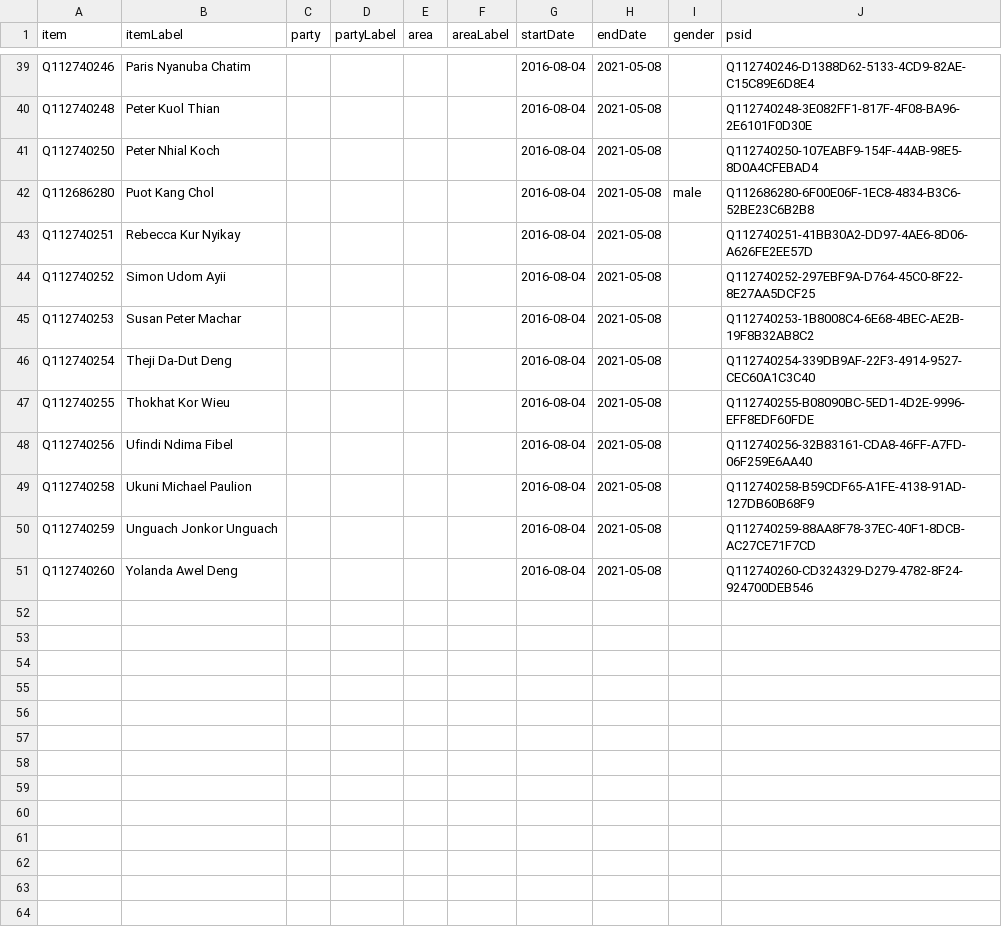
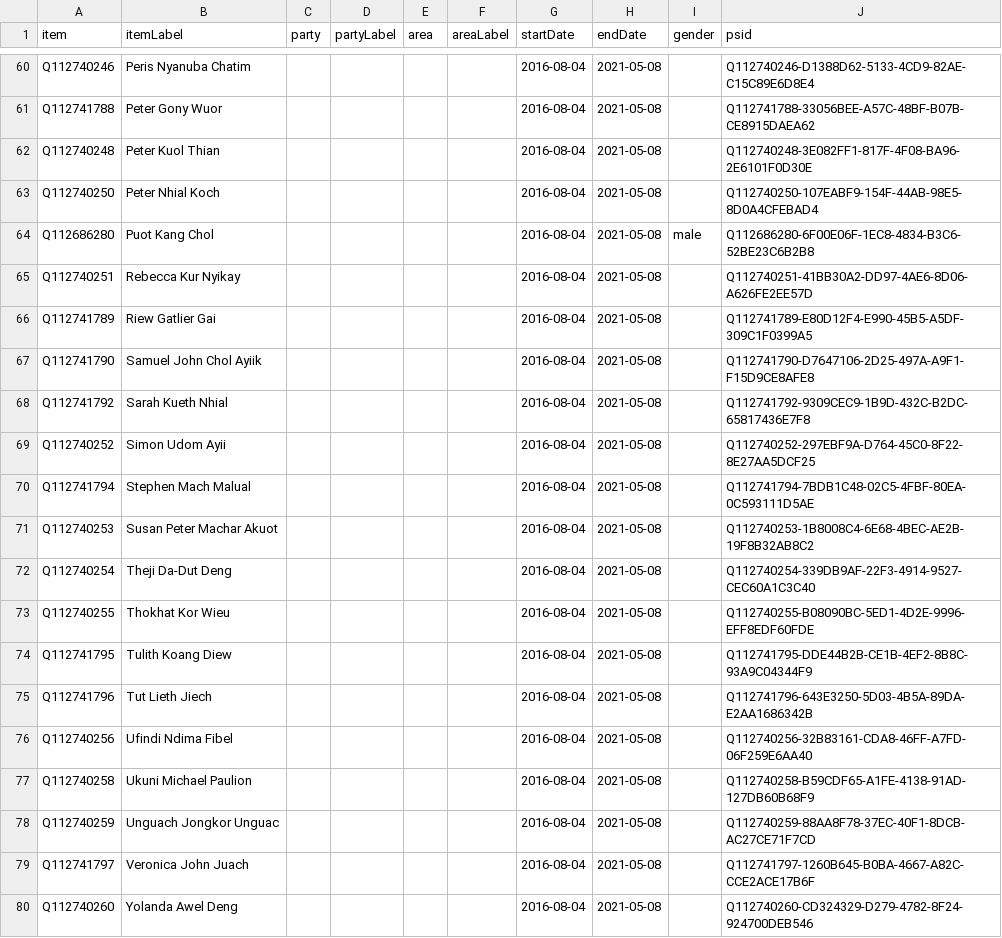
Before and after one commit to every-politician-scrapers/south-sudan, a CSV file: sources/legislature/2016-IO-Deng/wikidata.csv, drawn as a sheet; only a part is shown, gaps mark what is left out; addresses are those after the commit; the diff covers the shown part only; the diff names each change by its address in the sheet, - before the commit and + after, or states it on an @@ line.

```diff
--- a/sources/legislature/2016-IO-Deng/wikidata.csv
+++ b/sources/legislature/2016-IO-Deng/wikidata.csv
-B60 (itemLabel): Paris Nyanuba Chatim
+B60 (itemLabel): Peris Nyanuba Chatim
+row 61: Q112741788 | Peter Gony Wuor |  |  |  |  | 2016-08-04 | 2021-05-08 |  | Q112741788-33056BEE-A57C-48BF-B07B-CE8915DAEA62
+row 66: Q112741789 | Riew Gatlier Gai |  |  |  |  | 2016-08-04 | 2021-05-08 |  | Q112741789-E80D12F4-E990-45B5-A5DF-309C1F0399A5
+row 67: Q112741790 | Samuel John Chol Ayiik |  |  |  |  | 2016-08-04 | 2021-05-08 |  | Q112741790-D7647106-2D25-497A-A9F1-F15D9CE8AFE8
+row 68: Q112741792 | Sarah Kueth Nhial |  |  |  |  | 2016-08-04 | 2021-05-08 |  | Q112741792-9309CEC9-1B9D-432C-B2DC-65817436E7F8
+row 70: Q112741794 | Stephen Mach Malual |  |  |  |  | 2016-08-04 | 2021-05-08 |  | Q112741794-7BDB1C48-02C5-4FBF-80EA-0C593111D5AE
-B71 (itemLabel): Susan Peter Machar
+B71 (itemLabel): Susan Peter Machar Akuot
+row 74: Q112741795 | Tulith Koang Diew |  |  |  |  | 2016-08-04 | 2021-05-08 |  | Q112741795-DDE44B2B-CE1B-4EF2-8B8C-93A9C04344F9
+row 75: Q112741796 | Tut Lieth Jiech |  |  |  |  | 2016-08-04 | 2021-05-08 |  | Q112741796-643E3250-5D03-4B5A-89DA-E2AA1686342B
-B78 (itemLabel): Unguach Jonkor Unguach
+B78 (itemLabel): Unguach Jongkor Unguac
+row 79: Q112741797 | Veronica John Juach |  |  |  |  | 2016-08-04 | 2021-05-08 |  | Q112741797-1260B645-B0BA-4667-A82C-CCE2ACE17B6F
```
Also changed, not shown: 21 added rows and 12 edited cells elsewhere in this file, sources/legislature/2016-IO-Deng/scraped.csv, 2 other files.
